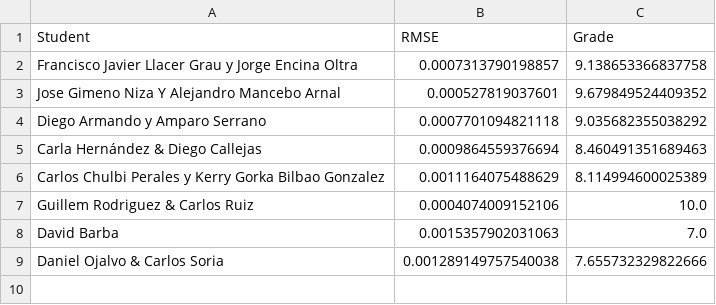
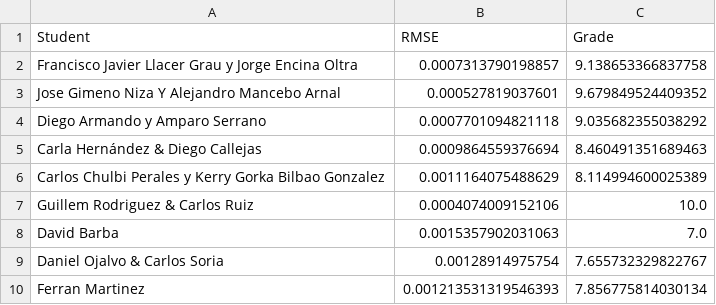
Before and after one commit to vignoni/mec-prac5, a CSV file: results.csv, drawn as a sheet.

Commit message:
New result: Ferran Martinez

```diff
--- a/results.csv
+++ b/results.csv
@@ -8,2 +8,3 @@ Guillem Rodriguez & Carlos Ruiz,0.0004074009152106,10.0
 David Barba,0.0015357902031063,7.0
-Daniel Ojalvo & Carlos Soria,0.001289149757540038,7.655732329822666
+Daniel Ojalvo & Carlos Soria,0.00128914975754,7.655732329822767
+Ferran Martinez,0.001213531319546393,7.856775814030134
```
Also changed, not shown: 1 other file.
